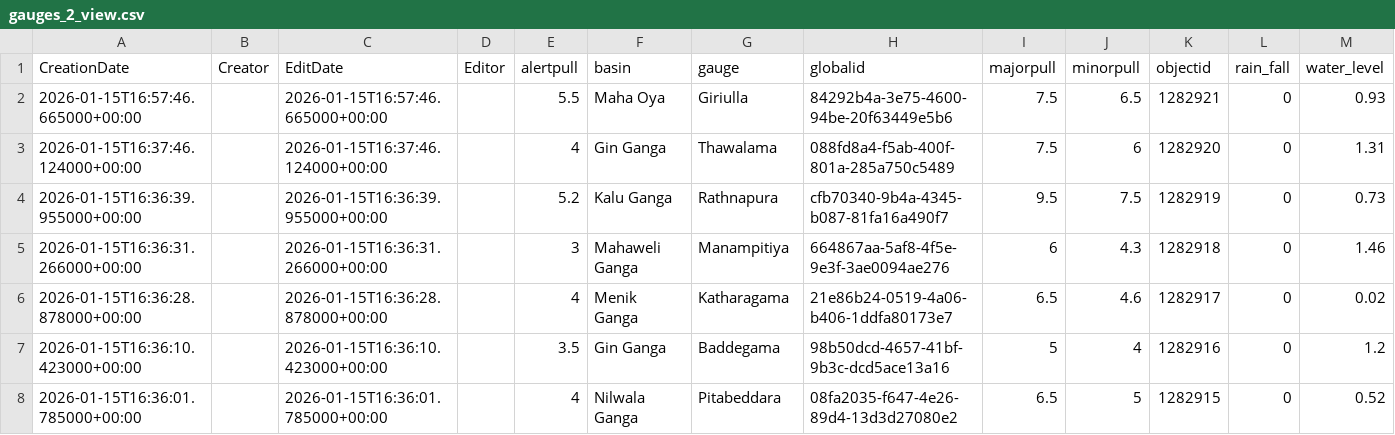
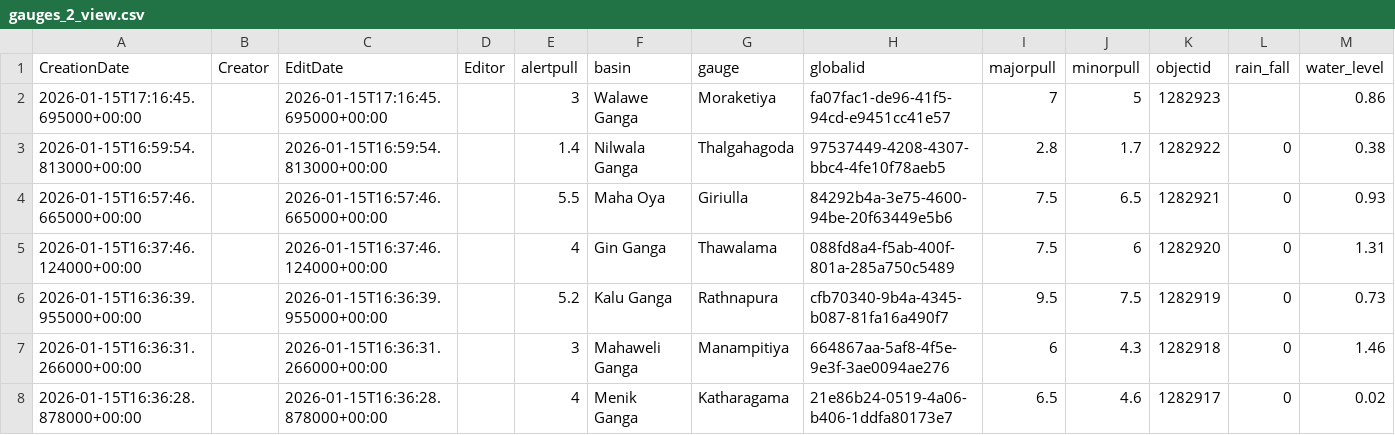
Before and after one commit to RensithUdara/Flood-Data, a CSV file: data/gauges_2_view.csv, drawn as a sheet; only a part is shown; the shorter side is filled out with more unchanged rows.

Commit message:
chore: update gauges_2_view data (6431 records, 2026-01-15 17:18:17 UTC)

```diff
--- a/data/gauges_2_view.csv
+++ b/data/gauges_2_view.csv
@@ -1,2 +1,4 @@
 CreationDate,Creator,EditDate,Editor,alertpull,basin,gauge,globalid,majorpull,minorpull,objectid,rain_fall,water_level
+2026-01-15T17:16:45.695000+00:00,,2026-01-15T17:16:45.695000+00:00,,3,Walawe Ganga,Moraketiya,fa07fac1-de96-41f5-94cd-e9451cc41e57,7,5,1282923,,0.86
+2026-01-15T16:59:54.813000+00:00,,2026-01-15T16:59:54.813000+00:00,,1.4,Nilwala Ganga,Thalgahagoda,97537449-4208-4307-bbc4-4fe10f78aeb5,2.8,1.7,1282922,0,0.38
 2026-01-15T16:57:46.665000+00:00,,2026-01-15T16:57:46.665000+00:00,,5.5,Maha Oya,Giriulla,84292b4a-3e75-4600-94be-20f63449e5b6,7.5,6.5,1282921,0,0.93
```
Also changed, not shown: 1 other file.
